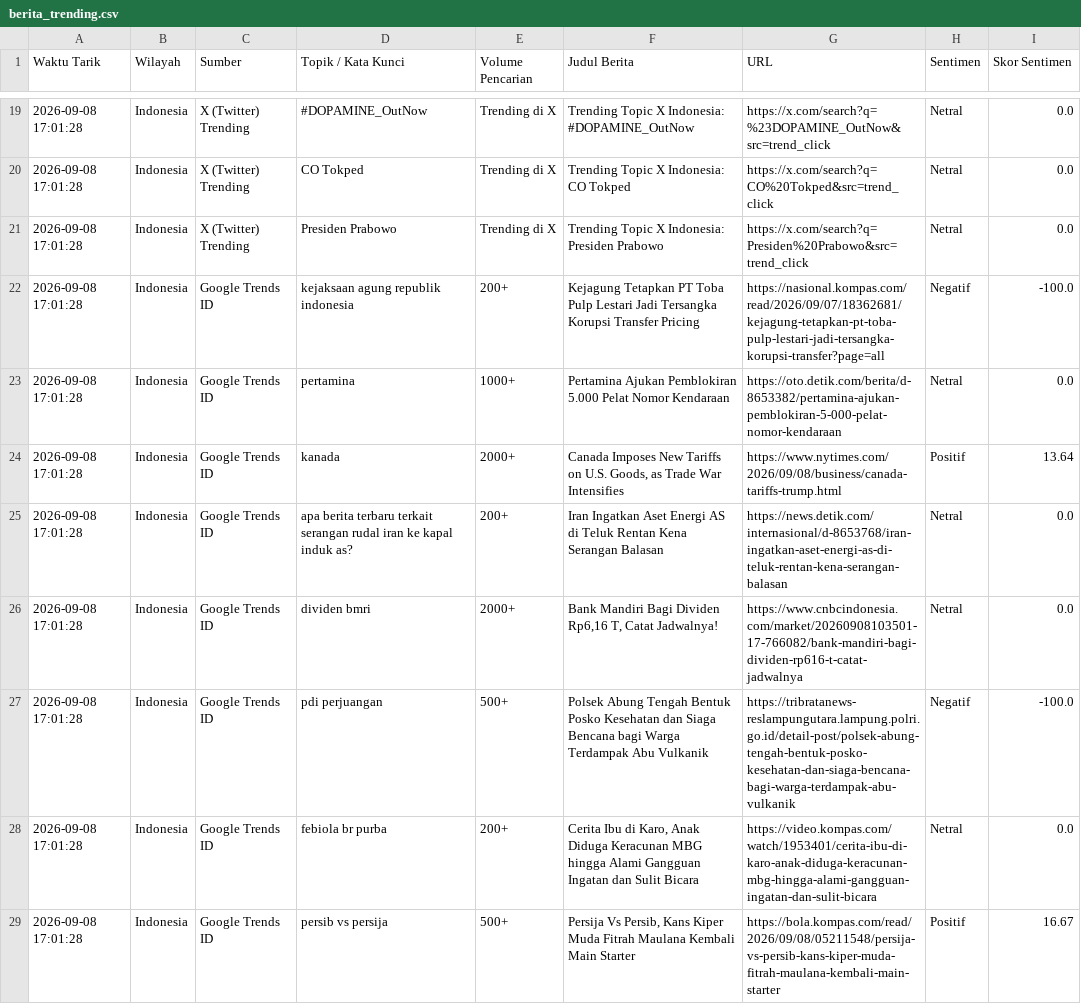
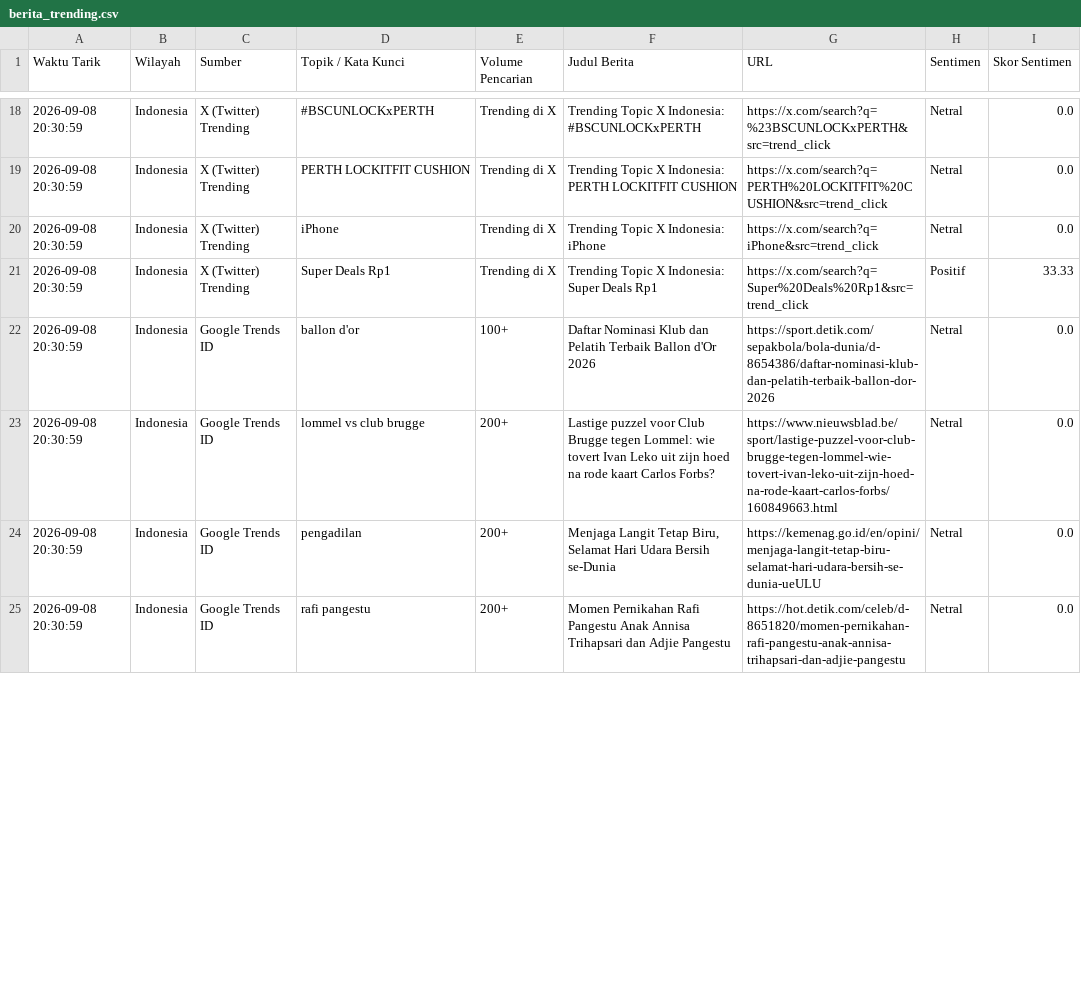
Before and after one commit to adammadden13-oss/indonesian-media-pulse, a CSV file: berita_trending.csv, drawn as a sheet; only a part is shown, gaps mark what is left out; the diff covers the shown part only.

```diff
--- a/berita_trending.csv
+++ b/berita_trending.csv
@@ -19,11 +18,8 @@ Waktu Tarik,Wilayah,Sumber,Topik / Kata Kunci,Volume Pencarian,Judul Berita,URL,
-2026-09-08 17:01:28,Indonesia,X (Twitter) Trending,#DOPAMINE_OutNow,Trending di X,Trending Topic X Indonesia: #DOPAMINE_OutNow,https://x.com/search?q=%23DOPAMINE_OutNow&src=trend_click,Netral,0.0
-2026-09-08 17:01:28,Indonesia,X (Twitter) Trending,CO Tokped,Trending di X,Trending Topic X Indonesia: CO Tokped,https://x.com/search?q=CO%20Tokped&src=trend_click,Netral,0.0
-2026-09-08 17:01:28,Indonesia,X (Twitter) Trending,Presiden Prabowo,Trending di X,Trending Topic X Indonesia: Presiden Prabowo,https://x.com/search?q=Presiden%20Prabowo&src=trend_click,Netral,0.0
-2026-09-08 17:01:28,Indonesia,Google Trends ID,kejaksaan agung republik indonesia,200+,Kejagung Tetapkan PT Toba Pulp Lestari Jadi Tersangka Korupsi Transfer Pricing,https://nasional.kompas.com/read/2026/09/07/18362681/kejagung-tetapkan-pt-toba-pulp-lestari-jadi-tersangka-korupsi-transfer?page=all,Negatif,-100.0
-2026-09-08 17:01:28,Indonesia,Google Trends ID,pertamina,1000+,Pertamina Ajukan Pemblokiran 5.000 Pelat Nomor Kendaraan,https://oto.detik.com/berita/d-8653382/pertamina-ajukan-pemblokiran-5-000-pelat-nomor-kendaraan,Netral,0.0
-2026-09-08 17:01:28,Indonesia,Google Trends ID,kanada,2000+,"Canada Imposes New Tariffs on U.S. Goods, as Trade War Intensifies",https://www.nytimes.com/2026/09/08/business/canada-tariffs-trump.html,Positif,13.64
-2026-09-08 17:01:28,Indonesia,Google Trends ID,apa berita terbaru terkait serangan rudal iran ke kapal induk as?,200+,Iran Ingatkan Aset Energi AS di Teluk Rentan Kena Serangan Balasan,https://news.detik.com/internasional/d-8653768/iran-ingatkan-aset-energi-as-di-teluk-rentan-kena-serangan-balasan,Netral,0.0
-2026-09-08 17:01:28,Indonesia,Google Trends ID,dividen bmri,2000+,"Bank Mandiri Bagi Dividen Rp6,16 T, Catat Jadwalnya!",https://www.cnbcindonesia.com/market/20260908103501-17-766082/bank-mandiri-bagi-dividen-rp616-t-catat-jadwalnya,Netral,0.0
-2026-09-08 17:01:28,Indonesia,Google Trends ID,pdi perjuangan,500+,Polsek Abung Tengah Bentuk Posko Kesehatan dan Siaga Bencana bagi Warga Terdampak Abu Vulkanik,https://tribratanews-reslampungutara.lampung.polri.go.id/detail-post/polsek-abung-tengah-bentuk-posko-kesehatan-dan-siaga-bencana-bagi-warga-terdampak-abu-vulkanik,Negatif,-100.0
-2026-09-08 17:01:28,Indonesia,Google Trends ID,febiola br purba,200+,"Cerita Ibu di Karo, Anak Diduga Keracunan MBG hingga Alami Gangguan Ingatan dan Sulit Bicara",https://video.kompas.com/watch/1953401/cerita-ibu-di-karo-anak-diduga-keracunan-mbg-hingga-alami-gangguan-ingatan-dan-sulit-bicara,Netral,0.0
-2026-09-08 17:01:28,Indonesia,Google Trends ID,persib vs persija,500+,"Persija Vs Persib, Kans Kiper Muda Fitrah Maulana Kembali Main Starter",https://bola.kompas.com/read/2026/09/08/05211548/persija-vs-persib-kans-kiper-muda-fitrah-maulana-kembali-main-starter,Positif,16.67
+2026-09-08 20:30:59,Indonesia,X (Twitter) Trending,#BSCUNLOCKxPERTH,Trending di X,Trending Topic X Indonesia: #BSCUNLOCKxPERTH,https://x.com/search?q=%23BSCUNLOCKxPERTH&src=trend_click,Netral,0.0
+2026-09-08 20:30:59,Indonesia,X (Twitter) Trending,PERTH LOCKITFIT CUSHION,Trending di X,Trending Topic X Indonesia: PERTH LOCKITFIT CUSHION,https://x.com/search?q=PERTH%20LOCKITFIT%20CUSHION&src=trend_click,Netral,0.0
+2026-09-08 20:30:59,Indonesia,X (Twitter) Trending,iPhone,Trending di X,Trending Topic X Indonesia: iPhone,https://x.com/search?q=iPhone&src=trend_click,Netral,0.0
+2026-09-08 20:30:59,Indonesia,X (Twitter) Trending,Super Deals Rp1,Trending di X,Trending Topic X Indonesia: Super Deals Rp1,https://x.com/search?q=Super%20Deals%20Rp1&src=trend_click,Positif,33.33
+2026-09-08 20:30:59,Indonesia,Google Trends ID,ballon d'or,100+,Daftar Nominasi Klub dan Pelatih Terbaik Ballon d'Or 2026,https://sport.detik.com/sepakbola/bola-dunia/d-8654386/daftar-nominasi-klub-dan-pelatih-terbaik-ballon-dor-2026,Netral,0.0
+2026-09-08 20:30:59,Indonesia,Google Trends ID,lommel vs club brugge,200+,Lastige puzzel voor Club Brugge tegen Lommel: wie tovert Ivan Leko uit zijn hoed na rode kaart Carlos Forbs?,https://www.nieuwsblad.be/sport/lastige-puzzel-voor-club-brugge-tegen-lommel-wie-tovert-ivan-leko-uit-zijn-hoed-na-rode-kaart-carlos-forbs/160849663.html,Netral,0.0
+2026-09-08 20:30:59,Indonesia,Google Trends ID,pengadilan,200+,"Menjaga Langit Tetap Biru, Selamat Hari Udara Bersih se-Dunia",https://kemenag.go.id/en/opini/menjaga-langit-tetap-biru-selamat-hari-udara-bersih-se-dunia-ueULU,Netral,0.0
+2026-09-08 20:30:59,Indonesia,Google Trends ID,rafi pangestu,200+,Momen Pernikahan Rafi Pangestu Anak Annisa Trihapsari dan Adjie Pangestu,https://hot.detik.com/celeb/d-8651820/momen-pernikahan-rafi-pangestu-anak-annisa-trihapsari-dan-adjie-pangestu,Netral,0.0
```
Also changed, not shown: 6 added rows, 3 removed rows and 43 edited cells elsewhere in this file, berita_terkini.csv, ekonomi_audio.csv, 4 other files.
